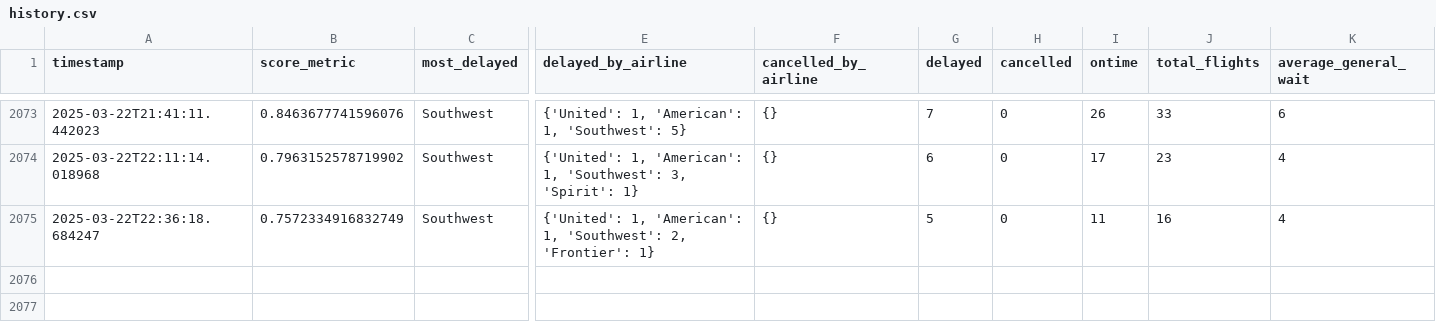
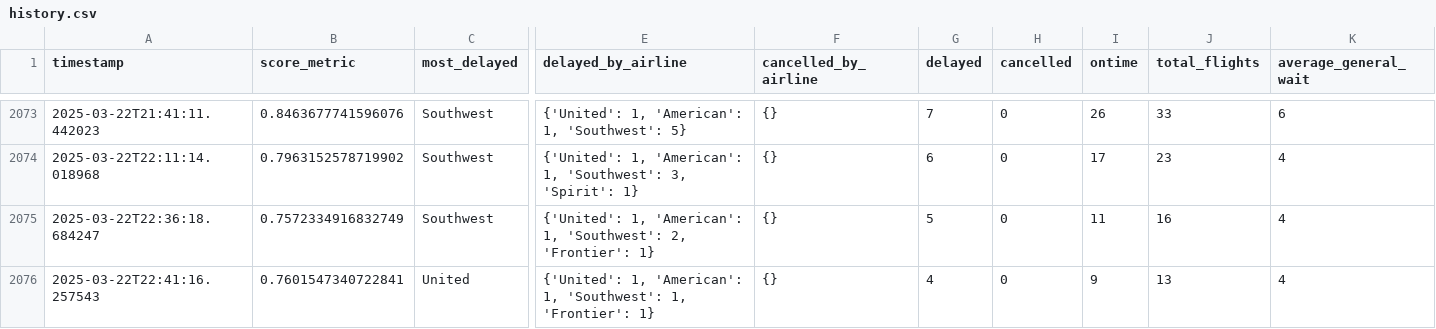
Before and after one commit to cruzdariel/how_is_mco_today, a CSV file: history.csv, drawn as a sheet; only a part is shown, gaps mark what is left out; rows hold the shown columns only; the diff names each change by its address in the sheet, - before the commit and + after, or states it on an @@ line.

Commit message:
Auto-update CSV

```diff
--- a/history.csv
+++ b/history.csv
+row 2076: 2025-03-22T22:41:16.257543 | 0.7601547340722841 | United | {'United': 1, 'American': 1, 'Southwest': 1, 'Frontier': 1} | {} | 4 | 0 | 9 | 13 | 4
```
